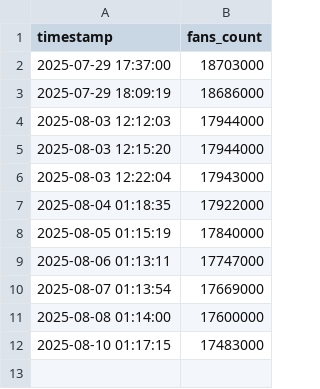
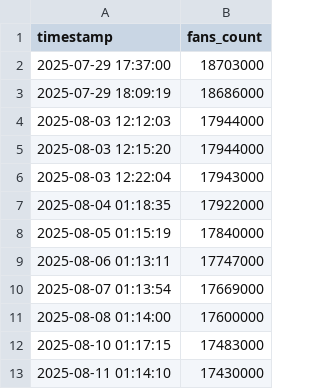
Before and after one commit to veyvin/douyin_fans_tracker, a CSV file: fans_data.csv, drawn as a sheet.

```diff
--- a/fans_data.csv
+++ b/fans_data.csv
@@ -12 +12,2 @@ timestamp,fans_count
 2025-08-10 01:17:15,17483000
+2025-08-11 01:14:10,17430000
```
Also changed, not shown: 1 other file.
